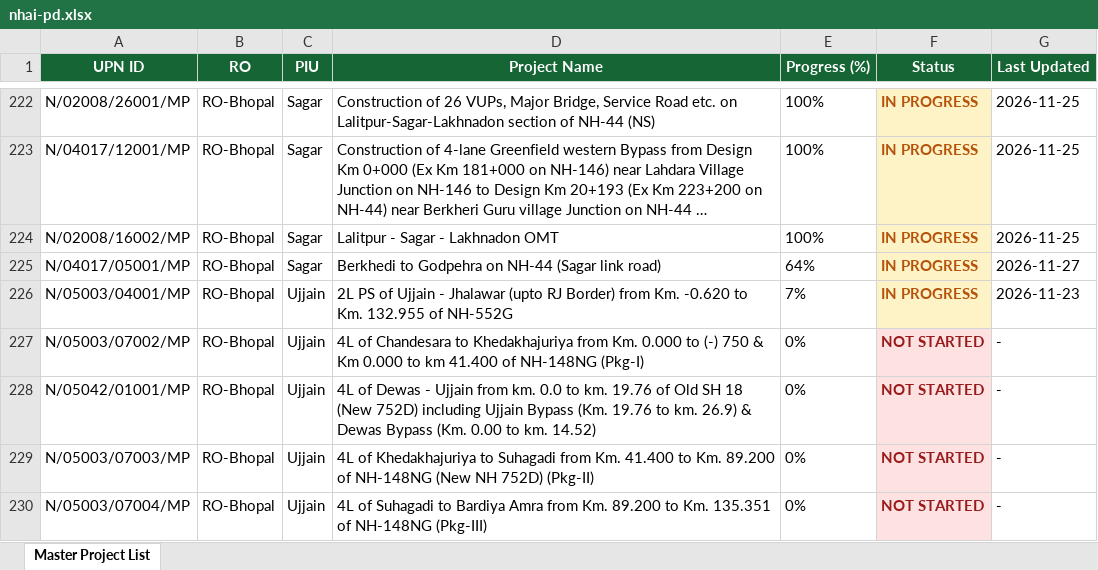
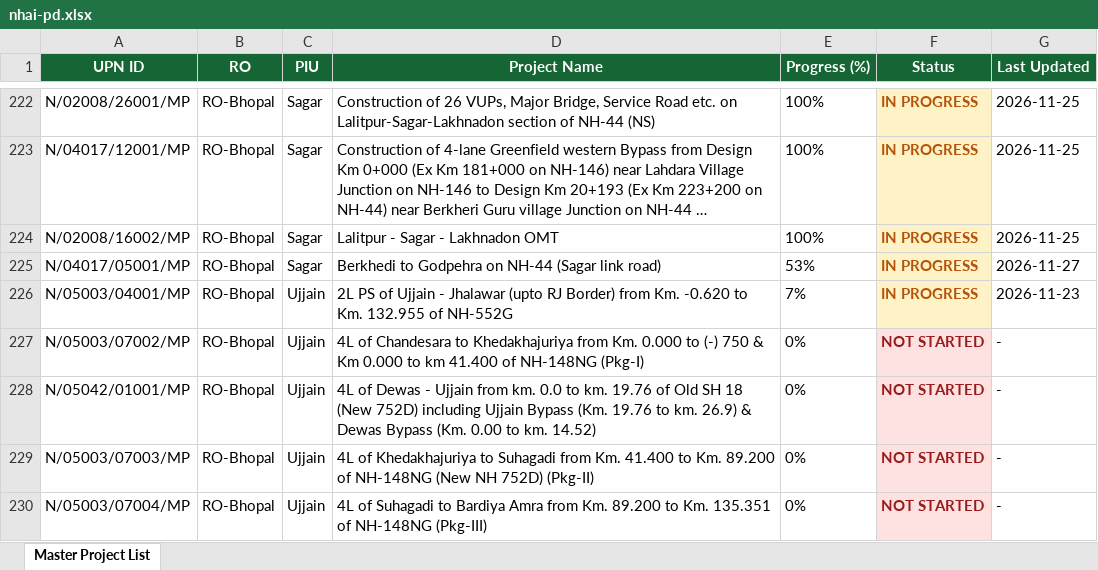
Before and after one commit to manojcivil2017-bit/manojdashboard, an Excel workbook: history/2026-11-27/nhai-pd.xlsx, sheet Master Project List, drawn as a sheet; only a part is shown, gaps mark what is left out; long unchanged cells end in …; values as stored, in another font and other column widths than the file's, no borders; the diff names each change by its address in the sheet, - before the commit and + after, or states it on an @@ line.

Commit message:
Auto-sync from portals (27 Nov 2026 13:29): NHAI PD Rating, MoRTH DPR Consultant Rating

```diff
--- a/history/2026-11-27/nhai-pd.xlsx (sheet Master Project List)
+++ b/history/2026-11-27/nhai-pd.xlsx (sheet Master Project List)
-E225 (Progress (%)): 64%
+E225 (Progress (%)): 53%
```
Also changed, not shown: history/2026-11-27/morth-dpr.xlsx, morth-dpr.xlsx, 2 other files.
